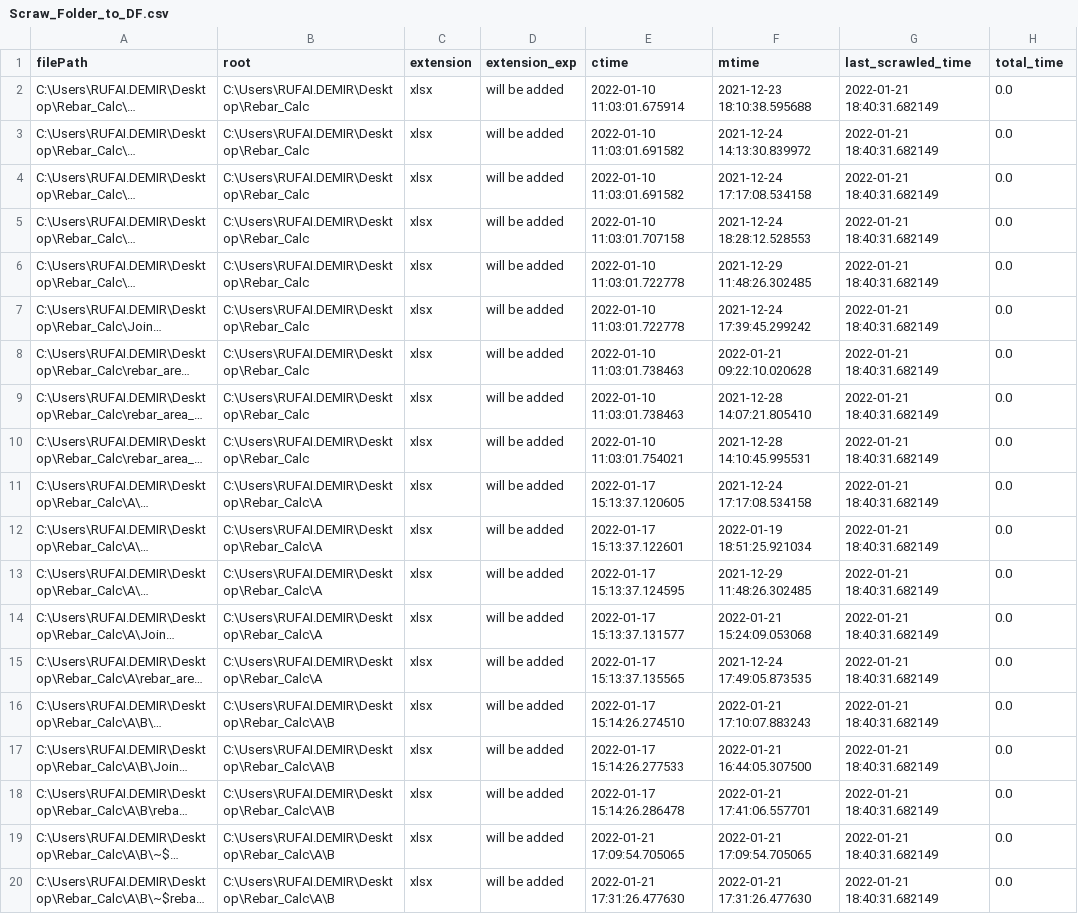
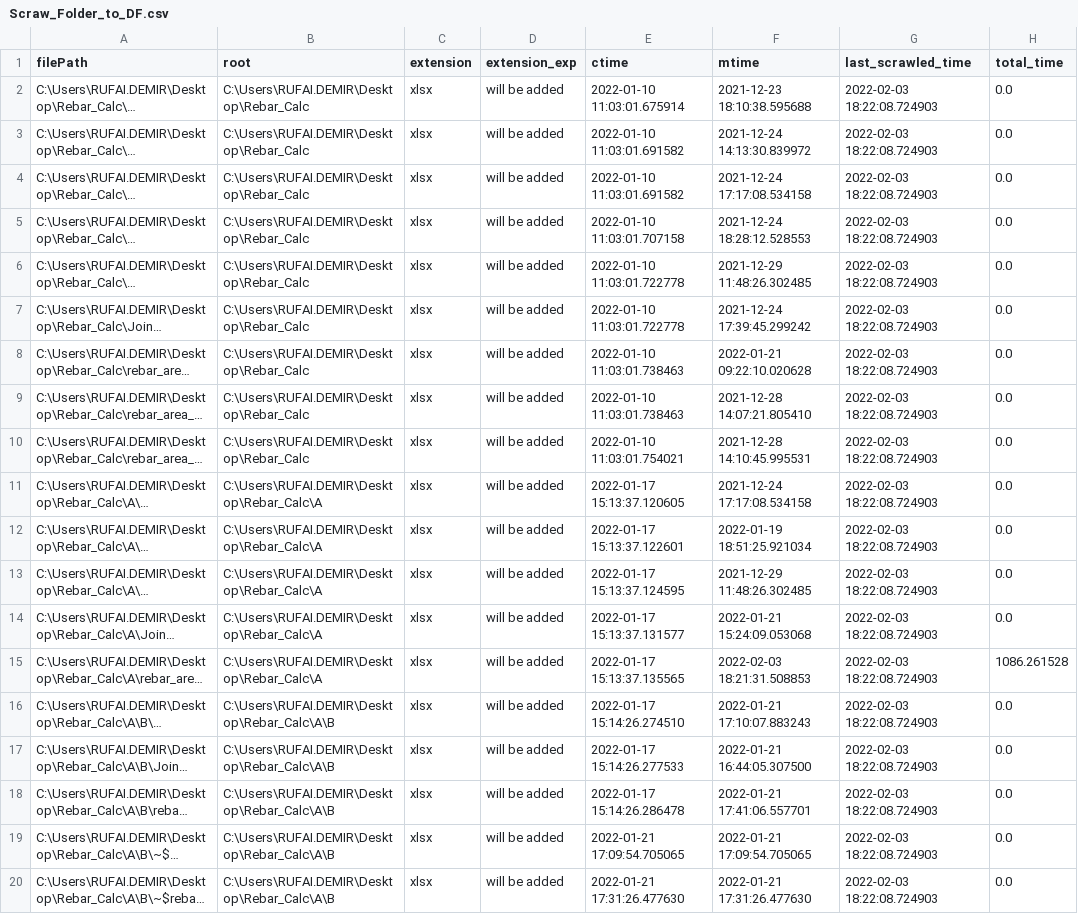
Before and after one commit to rufaidemir/BuroEtabs, a CSV file: Scraw_Folder_to_DF.csv, drawn as a sheet; long unchanged cells end in …; the diff names each change by its address in the sheet, - before the commit and + after, or states it on an @@ line.

Commit message:
File modified date can calculate by last scrawled time, but new files are not scraled yet

```diff
--- a/Scraw_Folder_to_DF.csv
+++ b/Scraw_Folder_to_DF.csv
-G2:G20 (last_scrawled_time): 2022-01-21 18:40:31.682149
+G2:G20 (last_scrawled_time): 2022-02-03 18:22:08.724903
-F15 (mtime): 2021-12-24 17:49:05.873535
+F15 (mtime): 2022-02-03 18:21:31.508853
-H15 (total_time): 0.0
+H15 (total_time): 1086.261528
```
Also changed, not shown: 2 other files.
